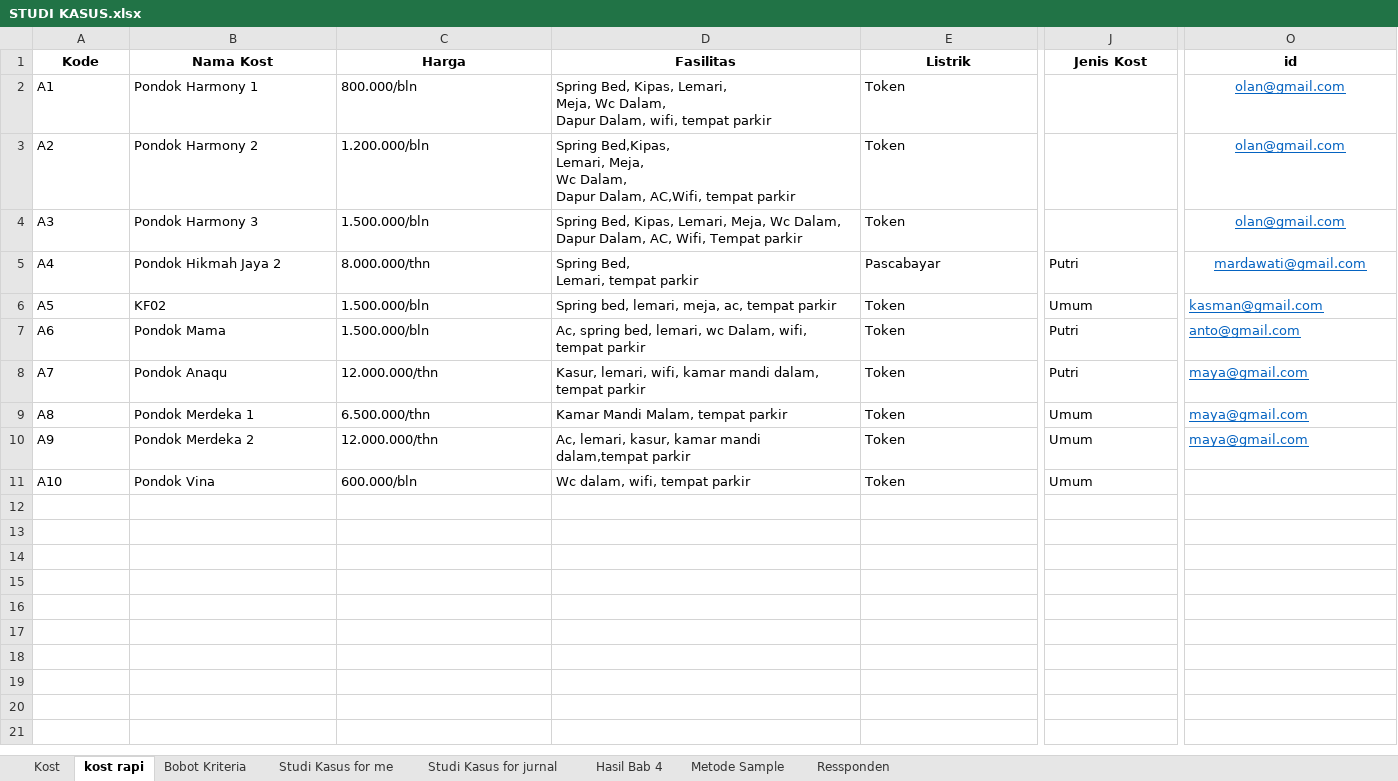
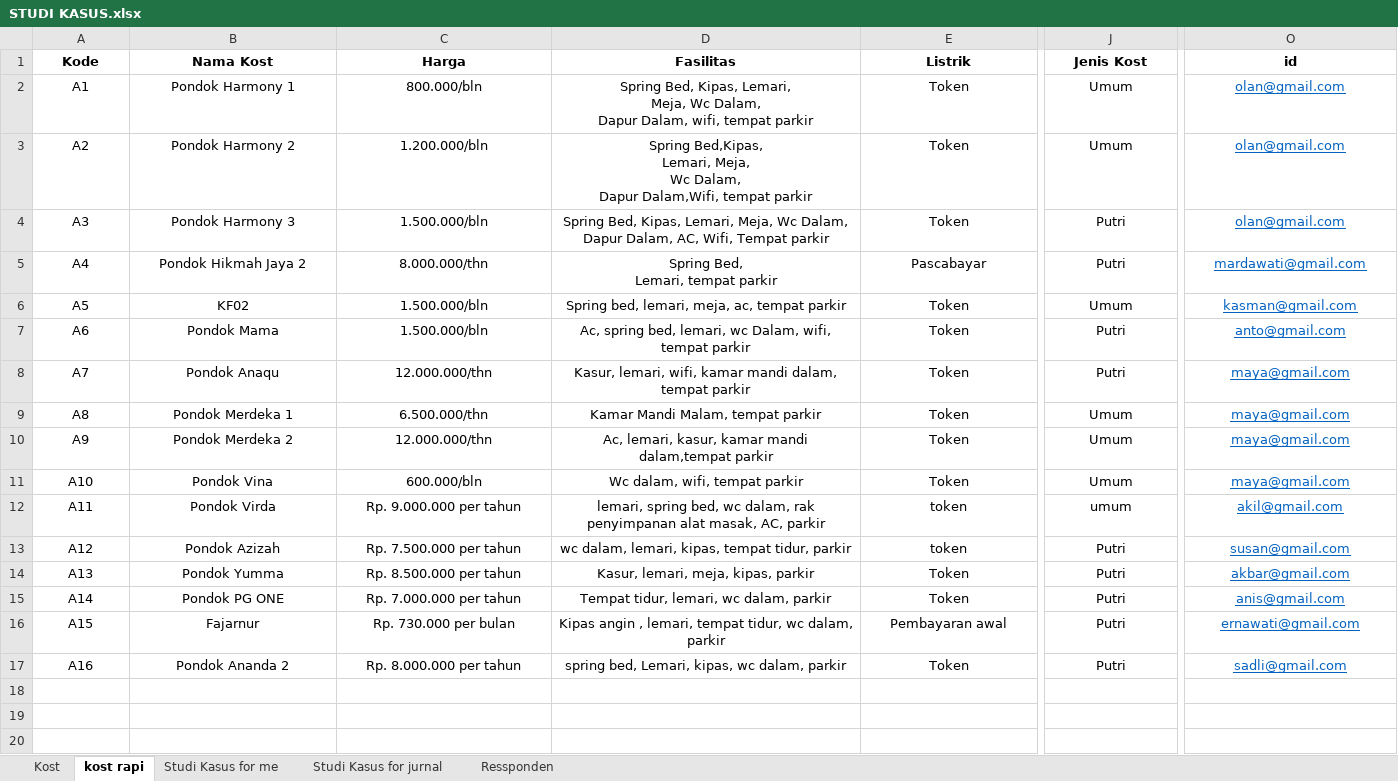
Before and after one commit to HANNN-YOLO/skripsi, an Excel workbook: Excel/STUDI KASUS.xlsx, sheet kost rapi, drawn as a sheet; only a part is shown, gaps mark what is left out; the shorter side is filled out with more unchanged rows; values as stored, in another font and other column widths than the file's, no borders; rows hold the shown columns only; ↵ is a line break in a cell; the diff covers the shown part only; the diff names each change by its address in the sheet, - before the commit and + after, or states it on an @@ line.

```diff
--- a/Excel/STUDI KASUS.xlsx (sheet kost rapi)
+++ b/Excel/STUDI KASUS.xlsx (sheet kost rapi)
-sheet tab: Bobot Kriteria
-sheet tab: Hasil Bab 4
-sheet tab: Metode Sample
-A2:E4 alignment: left
+A2:E4 alignment: center
-J2:J3 (Jenis Kost): (empty)
+J2:J3 (Jenis Kost): Umum
-D3 (Fasilitas): …Dalam, ↵ Dapur Dalam, AC,Wifi, tempat parkir
+D3 (Fasilitas): …Dalam, ↵ Dapur Dalam,Wifi, tempat parkir
-J4 (Jenis Kost): (empty)
+J4 (Jenis Kost): Putri
-A5:J11 alignment: left
+A5:J11 alignment: center
-O6:O10 alignment: left
+O6:O10 alignment: center
-O11 (id): (empty)
+O11 (id): maya@gmail.com
-row 12: (empty)
+row 12: A11 | Pondok Virda | Rp. 9.000.000 per tahun | lemari, spring bed, wc dalam, rak penyimpanan alat masak, AC, parkir | token | umum | akil@gmail.com
-row 13: (empty)
+row 13: A12 | Pondok Azizah | Rp. 7.500.000 per tahun | wc dalam, lemari, kipas, tempat tidur, parkir | token | Putri | susan@gmail.com
-row 14: (empty)
+row 14: A13 | Pondok Yumma | Rp. 8.500.000 per tahun | Kasur, lemari, meja, kipas, parkir | Token | Putri | akbar@gmail.com
-row 15: (empty)
+row 15: A14 | Pondok PG ONE | Rp. 7.000.000 per tahun | Tempat tidur, lemari, wc dalam, parkir | Token | Putri | anis@gmail.com
-row 16: (empty)
+row 16: A15 | Fajarnur | Rp. 730.000 per bulan | Kipas angin , lemari, tempat tidur, wc dalam, parkir | Pembayaran awal | Putri | ernawati@gmail.com
-row 17: (empty)
+row 17: A16 | Pondok Ananda 2 | Rp. 8.000.000 per tahun | spring bed, Lemari, kipas, wc dalam, parkir | Token | Putri | sadli@gmail.com
```
Also changed, not shown: 1 edited cell and cell formats elsewhere in this sheet, sheet Studi Kasus for me, sheet Kost, 20 other files.
